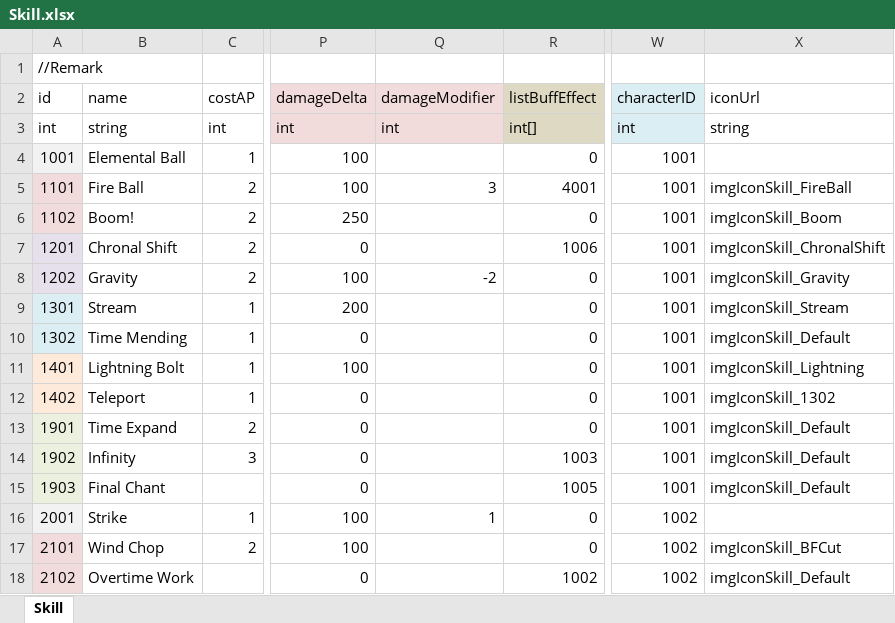
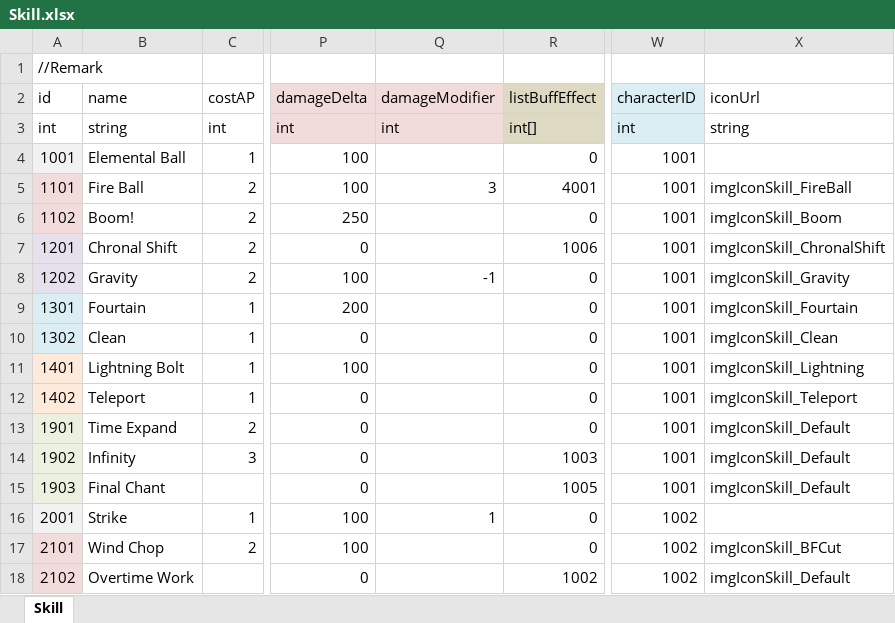
Before and after one commit to LUOHONGPENG/HermitRabbit, an Excel workbook: Assets/Excel/Skill.xlsx, sheet Skill, drawn as a sheet; only a part is shown, gaps mark what is left out; values as stored, in another font and other column widths than the file's, no borders; the diff names each change by its address in the sheet, - before the commit and + after, or states it on an @@ line.

```diff
--- a/Assets/Excel/Skill.xlsx (sheet Skill)
+++ b/Assets/Excel/Skill.xlsx (sheet Skill)
-Q8 (damageModifier): -2
+Q8 (damageModifier): -1
-B9 (name): Stream
+B9 (name): Fourtain
-X9 (iconUrl): imgIconSkill_Stream
+X9 (iconUrl): imgIconSkill_Fourtain
-B10 (name): Time Mending
+B10 (name): Clean
-X10 (iconUrl): imgIconSkill_Default
+X10 (iconUrl): imgIconSkill_Clean
-X12 (iconUrl): imgIconSkill_1302
+X12 (iconUrl): imgIconSkill_Teleport
```
Also changed, not shown: Assets/Excel/SkillNode.xlsx, 8 other files.
